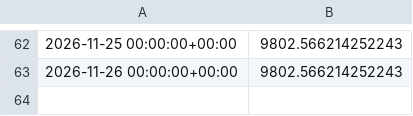
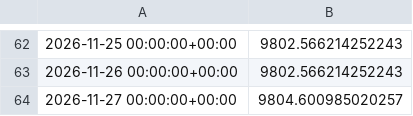
Before and after one commit to kreosus/portfolio-trading-engine, a CSV file: trend_pullback_4h/equity_daily.csv, drawn as a sheet; only a part is shown, gaps mark what is left out.

```diff
--- a/trend_pullback_4h/equity_daily.csv
+++ b/trend_pullback_4h/equity_daily.csv
@@ -63 +63,2 @@
 2026-11-26 00:00:00+00:00,9802.566214252243
+2026-11-27 00:00:00+00:00,9804.600985020257
```
Also changed, not shown: funding_momentum_1h/equity_daily.csv, history.csv, 4 other files.
